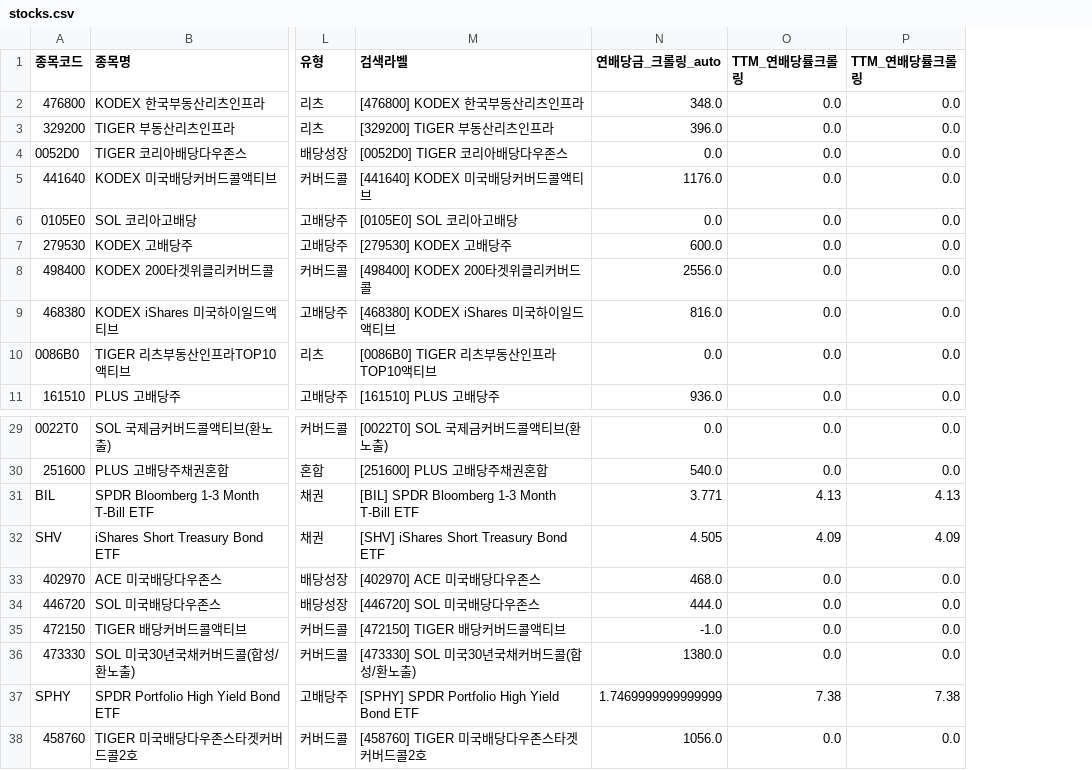
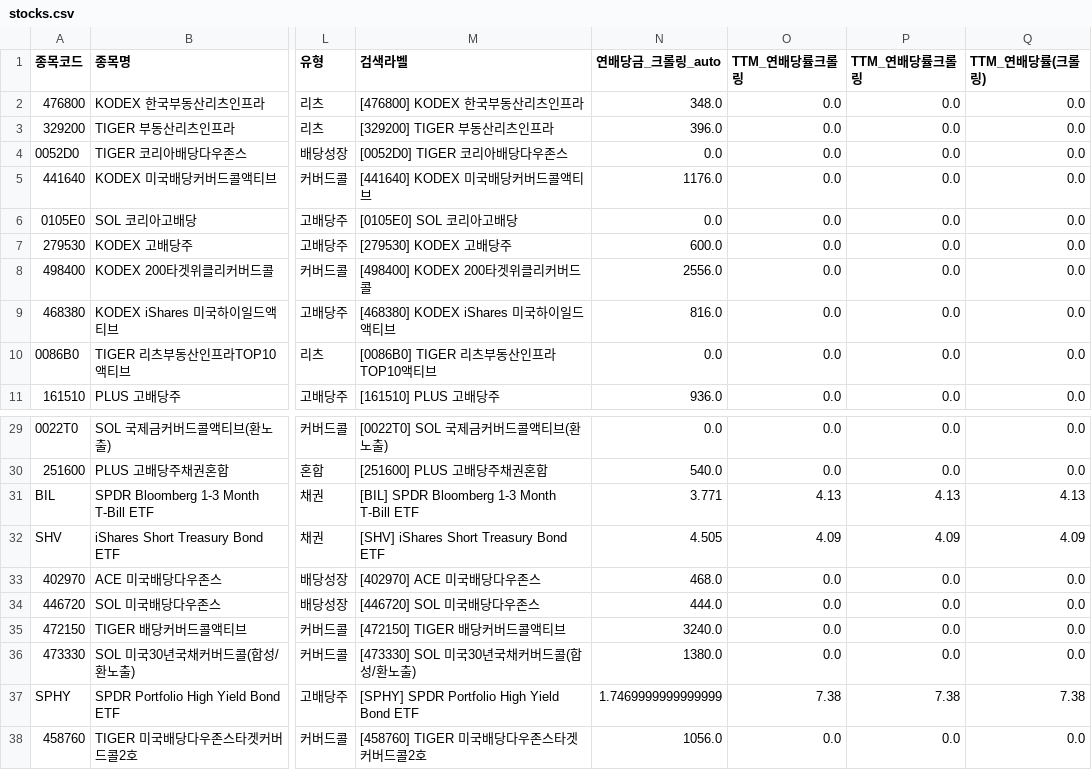
Before and after one commit to broadcast777/my-dividend-app, a CSV file: stocks.csv, drawn as a sheet; only a part is shown, gaps mark what is left out; the diff names each change by its address in the sheet, - before the commit and + after, or states it on an @@ line.

```diff
--- a/stocks.csv
+++ b/stocks.csv
+column Q (TTM_연배당률(크롤링)), rows 2-11: all 0.0; rows 29-38: 0.0 | 0.0 | 4.13 | 4.09 | 0.0 | 0.0 | 0.0 | 0.0 | 7.38 | 0.0
-N35 (연배당금_크롤링_auto): -1.0
+N35 (연배당금_크롤링_auto): 3240.0
```
